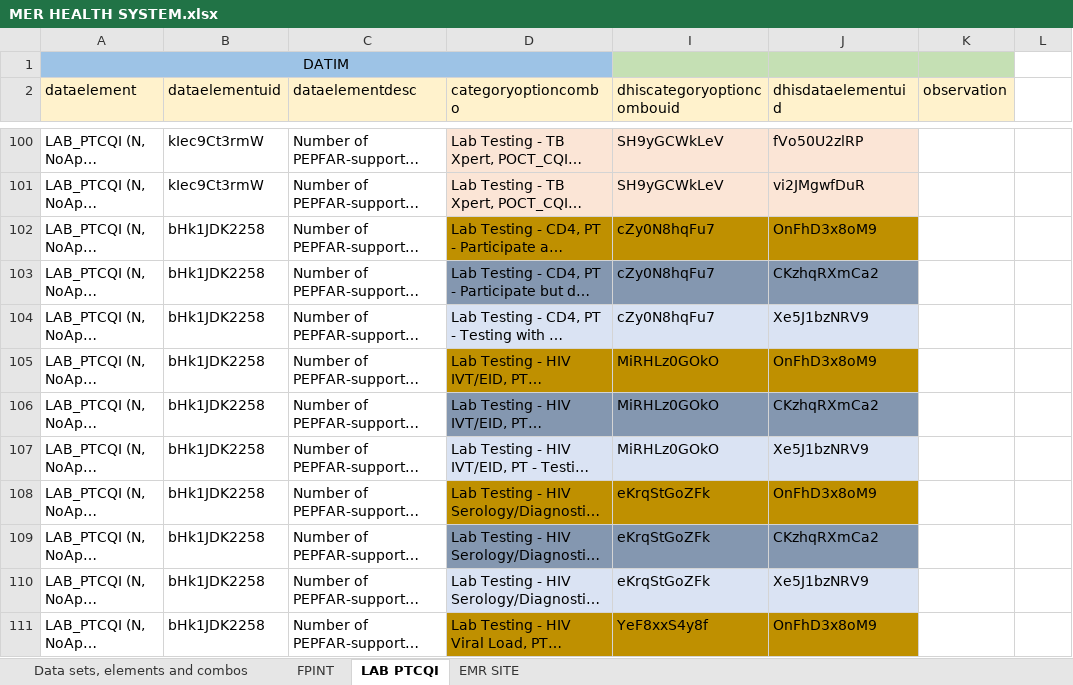
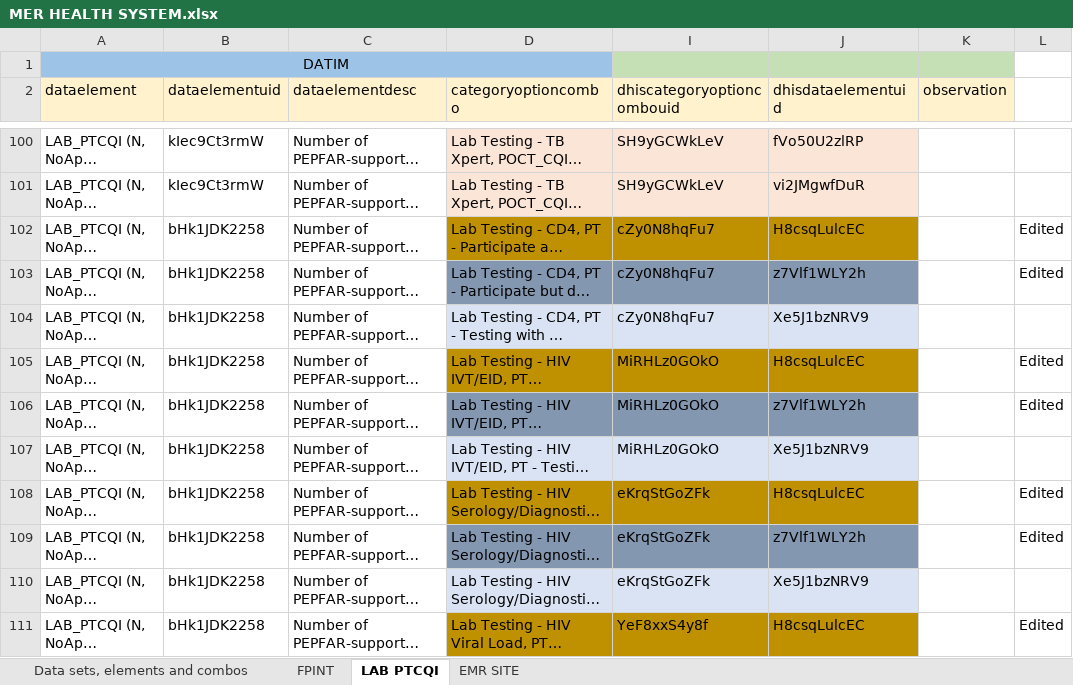
Before and after one commit to crysiscore/r-dhis2-mer-data-import, an Excel workbook: mapping/Datim/MER HEALTH SYSTEM.xlsx, sheet LAB PTCQI, drawn as a sheet; only a part is shown, gaps mark what is left out; long unchanged cells end in …; values as stored, in another font and other column widths than the file's, no borders; charts and pictures not drawn; the diff covers the shown part only; the diff names each change by its address in the sheet, - before the commit and + after, or states it on an @@ line.

```diff
--- a/mapping/Datim/MER HEALTH SYSTEM.xlsx (sheet LAB PTCQI)
+++ b/mapping/Datim/MER HEALTH SYSTEM.xlsx (sheet LAB PTCQI)
-J102 (dhisdataelementuid): OnFhD3x8oM9
+J102 (dhisdataelementuid): H8csqLulcEC
-L102:L103: (empty)
+L102:L103: Edited
-J103 (dhisdataelementuid): CKzhqRXmCa2
+J103 (dhisdataelementuid): z7Vlf1WLY2h
-J105 (dhisdataelementuid): OnFhD3x8oM9
+J105 (dhisdataelementuid): H8csqLulcEC
-L105:L106: (empty)
+L105:L106: Edited
-J106 (dhisdataelementuid): CKzhqRXmCa2
+J106 (dhisdataelementuid): z7Vlf1WLY2h
-J108 (dhisdataelementuid): OnFhD3x8oM9
+J108 (dhisdataelementuid): H8csqLulcEC
-L108:L109: (empty)
+L108:L109: Edited
-J109 (dhisdataelementuid): CKzhqRXmCa2
+J109 (dhisdataelementuid): z7Vlf1WLY2h
-J111 (dhisdataelementuid): OnFhD3x8oM9
+J111 (dhisdataelementuid): H8csqLulcEC
-L111: (empty)
+L111: Edited
```
Also changed, not shown: 17 edited cells elsewhere in this sheet, sheet EMR SITE, sheet FPINT, charts or pictures, 3 other files.
